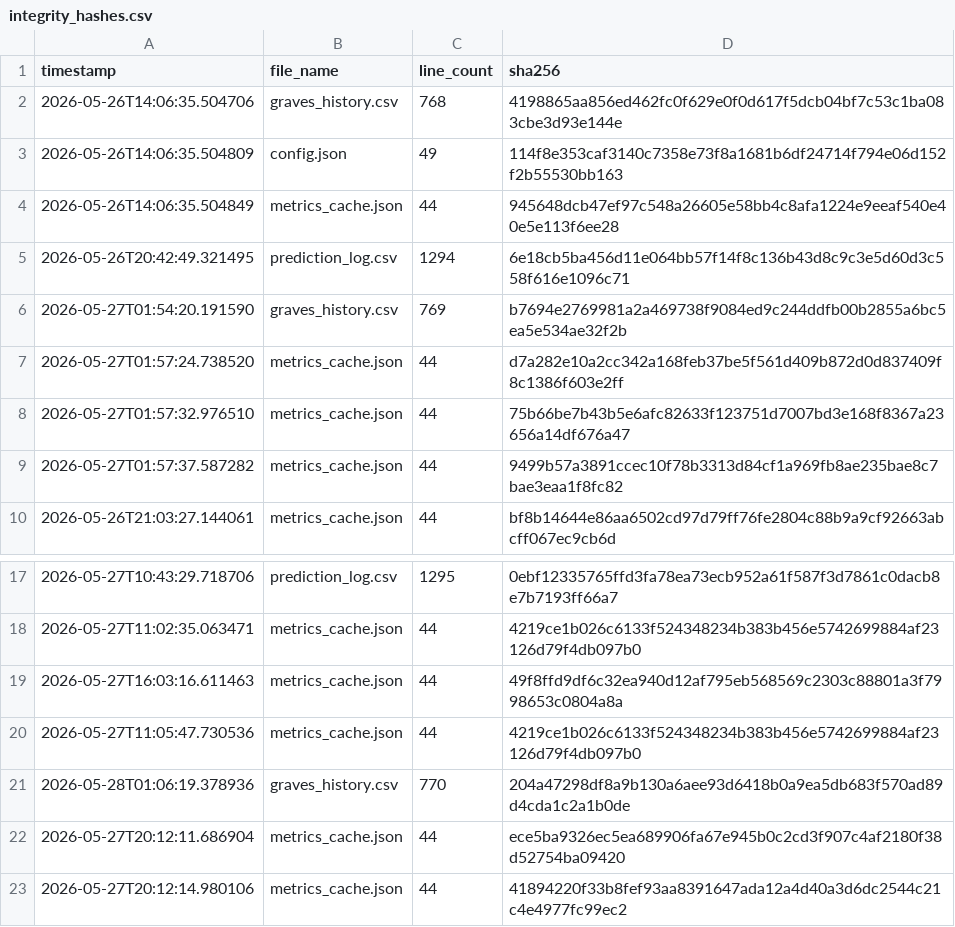
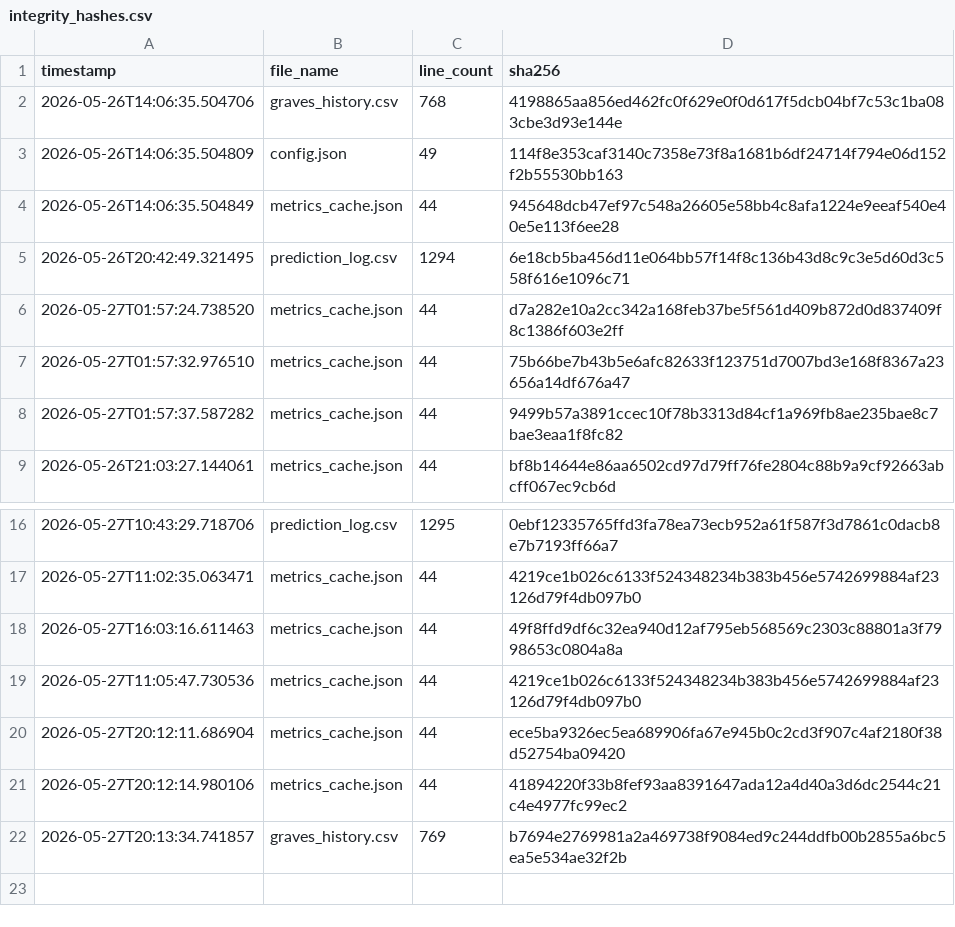
Before and after one commit to armaanmoosani/rbob-fuel-tracker, a CSV file: data/integrity_hashes.csv, drawn as a sheet; only a part is shown, gaps mark what is left out.

```diff
--- a/data/integrity_hashes.csv
+++ b/data/integrity_hashes.csv
@@ -5,3 +5,2 @@ timestamp,file_name,line_count,sha256
 2026-05-26T20:42:49.321495,prediction_log.csv,1294,6e18cb5ba456d11e064bb57f14f8c136b43d8c9c3e5d60d3c558f616e1096c71
-2026-05-27T01:54:20.191590,graves_history.csv,769,b7694e2769981a2a469738f9084ed9c244ddfb00b2855a6bc5ea5e534ae32f2b
 2026-05-27T01:57:24.738520,metrics_cache.json,44,d7a282e10a2cc342a168feb37be5f561d409b872d0d837409f8c1386f603e2ff
@@ -20,4 +19,4 @@ timestamp,file_name,line_count,sha256
 2026-05-27T11:05:47.730536,metrics_cache.json,44,4219ce1b026c6133f524348234b383b456e5742699884af23126d79f4db097b0
-2026-05-28T01:06:19.378936,graves_history.csv,770,204a47298df8a9b130a6aee93d6418b0a9ea5db683f570ad89d4cda1c2a1b0de
 2026-05-27T20:12:11.686904,metrics_cache.json,44,ece5ba9326ec5ea689906fa67e945b0c2cd3f907c4af2180f38d52754ba09420
 2026-05-27T20:12:14.980106,metrics_cache.json,44,41894220f33b8fef93aa8391647ada12a4d40a3d6dc2544c21c4e4977fc99ec2
+2026-05-27T20:13:34.741857,graves_history.csv,769,b7694e2769981a2a469738f9084ed9c244ddfb00b2855a6bc5ea5e534ae32f2b
```
Also changed, not shown: data/graves_history.csv.
